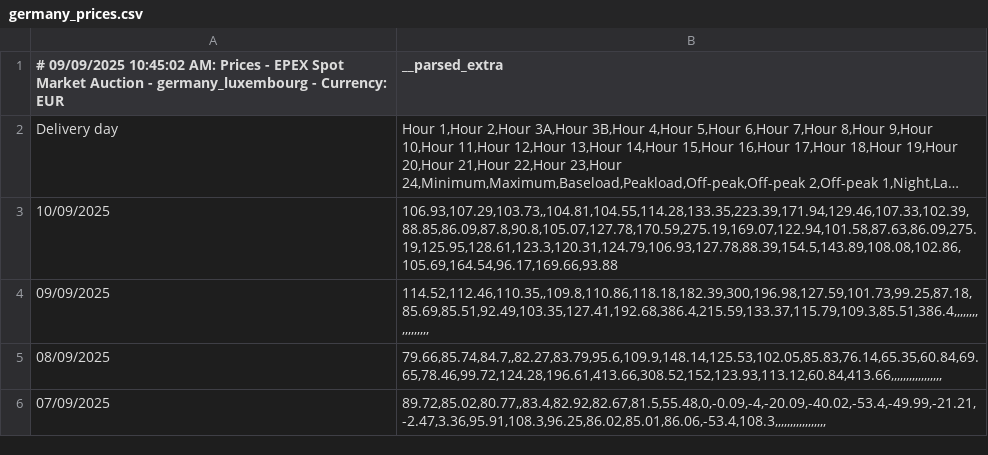
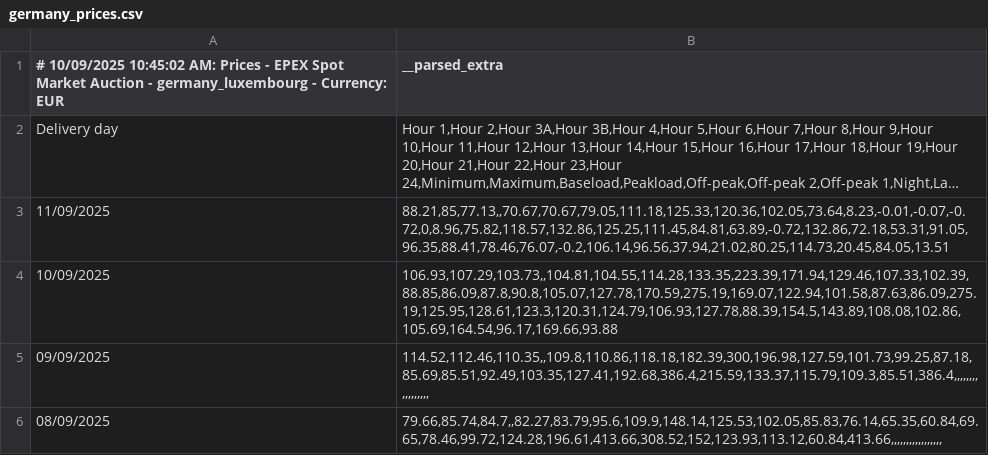
Before and after one commit to maxMuster194/EWR1, a CSV file: data/germany_prices.csv, drawn as a sheet; only a part is shown; the shorter side is filled out with more unchanged rows; long unchanged cells end in …; the diff names each change by its address in the sheet, - before the commit and + after, or states it on an @@ line.

```diff
--- a/data/germany_prices.csv
+++ b/data/germany_prices.csv
-A1: # 09/09/2025 10:45:02 AM:…
+A1: # 10/09/2025 10:45:02 AM:…
+row 3: 11/09/2025 | 88.21,85,77.13,,70.67,70.67,79.05,111.18,125.33,120.36,102.05,73.64,8.23,-0.01,-0.07,-0.72,0,8.96,75.82,118.57,132.86,125.25,111.45,84.81,63.89,-0.72,132.86,72.18,53.31,91.05,96.35,88.41,78.46,76.07,-0.2,106.14,96.56,37.94,21.02,80.25,114.73,20.45,84.05,13.51
```
Also changed, not shown: 4 other files.
